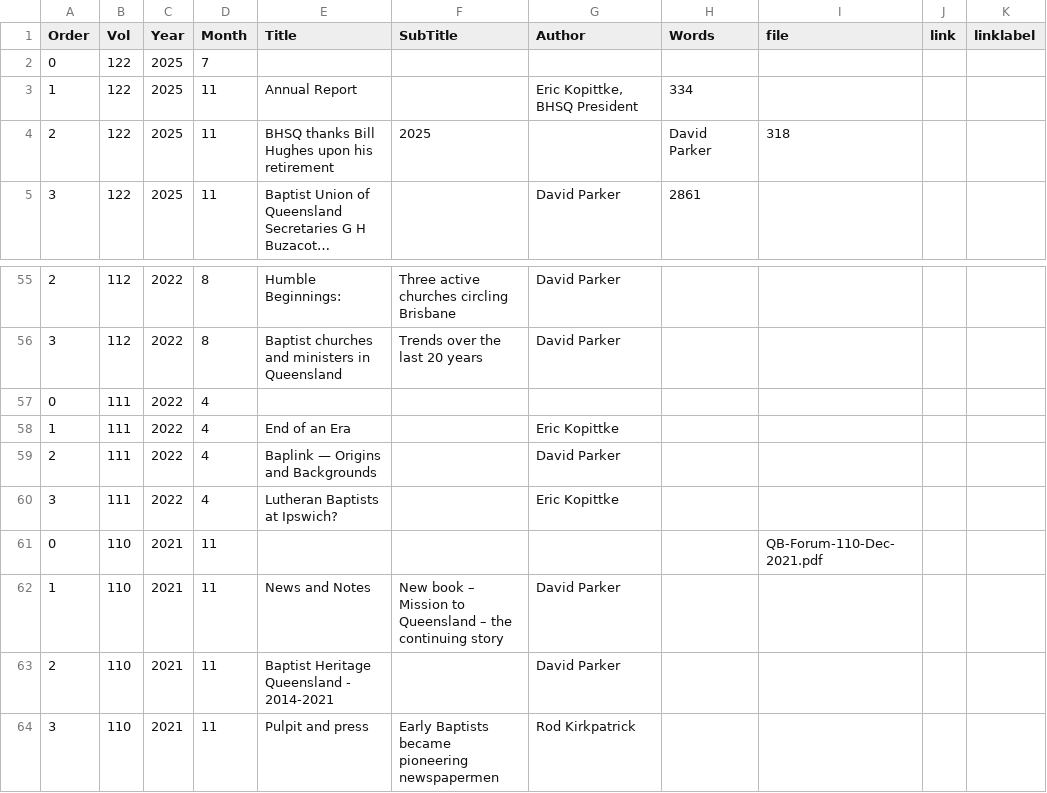
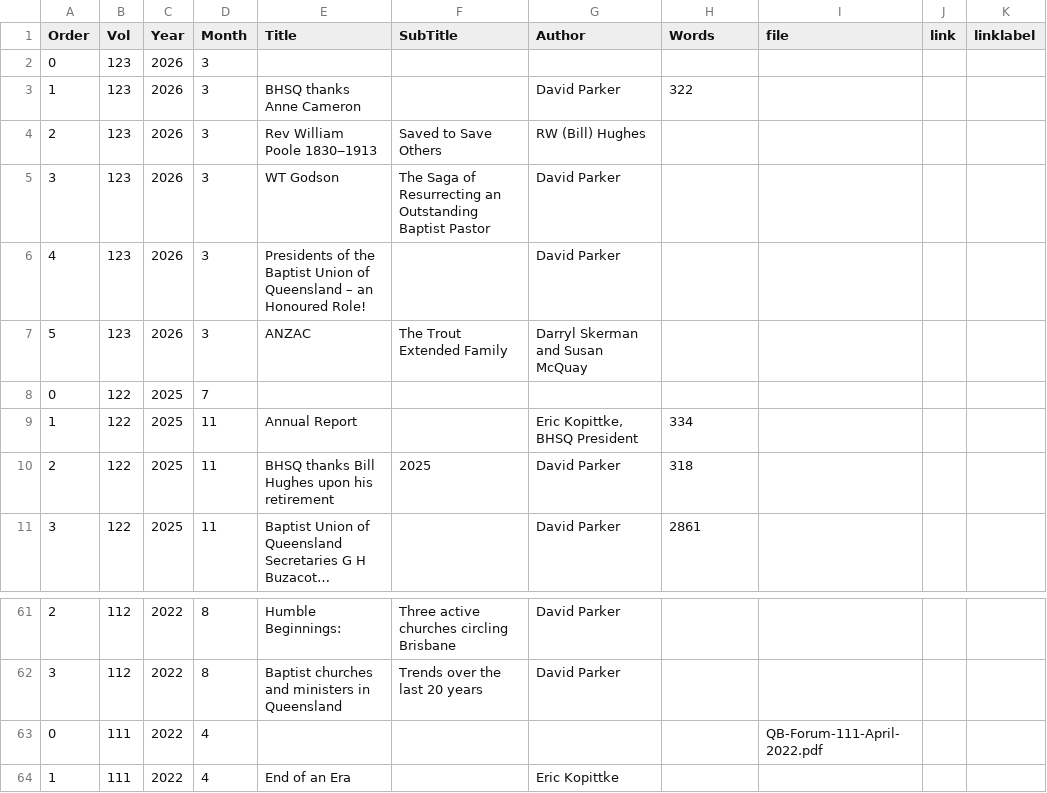
Before and after one commit to bhqweb/bhqweb.github.io, a TSV file: _data/forum.tsv, drawn as a sheet; only a part is shown, gaps mark what is left out; the shorter side is filled out with more unchanged rows; long unchanged cells end in …; addresses are those after the commit; the diff names each change by its address in the sheet, - before the commit and + after, or states it on an @@ line.

Commit message:
added 123 details and link to 111

```diff
--- a/_data/forum.tsv
+++ b/_data/forum.tsv
+row 2: 0 | 123 | 2026 | 3
+row 3: 1 | 123 | 2026 | 3 | BHSQ thanks Anne Cameron |  | David Parker | 322
+row 4: 2 | 123 | 2026 | 3 | Rev William Poole 1830‒1913 | Saved to Save Others | RW (Bill) Hughes
+row 5: 3 | 123 | 2026 | 3 | WT Godson | The Saga of Resurrecting an Outstanding Baptist Pastor | David Parker
+row 6: 4 | 123 | 2026 | 3 | Presidents of the Baptist Union of Queensland – an Honoured Role! |  | David Parker
+row 7: 5 | 123 | 2026 | 3 | ANZAC | The Trout Extended Family | Darryl Skerman and Susan McQuay
-G10 (Author): (empty)
+G10 (Author): David Parker
-H10 (Words): David Parker
+H10 (Words): 318
-I10 (file): 318
+I10 (file): (empty)
-I63 (file): (empty)
+I63 (file): QB-Forum-111-April-2022.pdf
```
